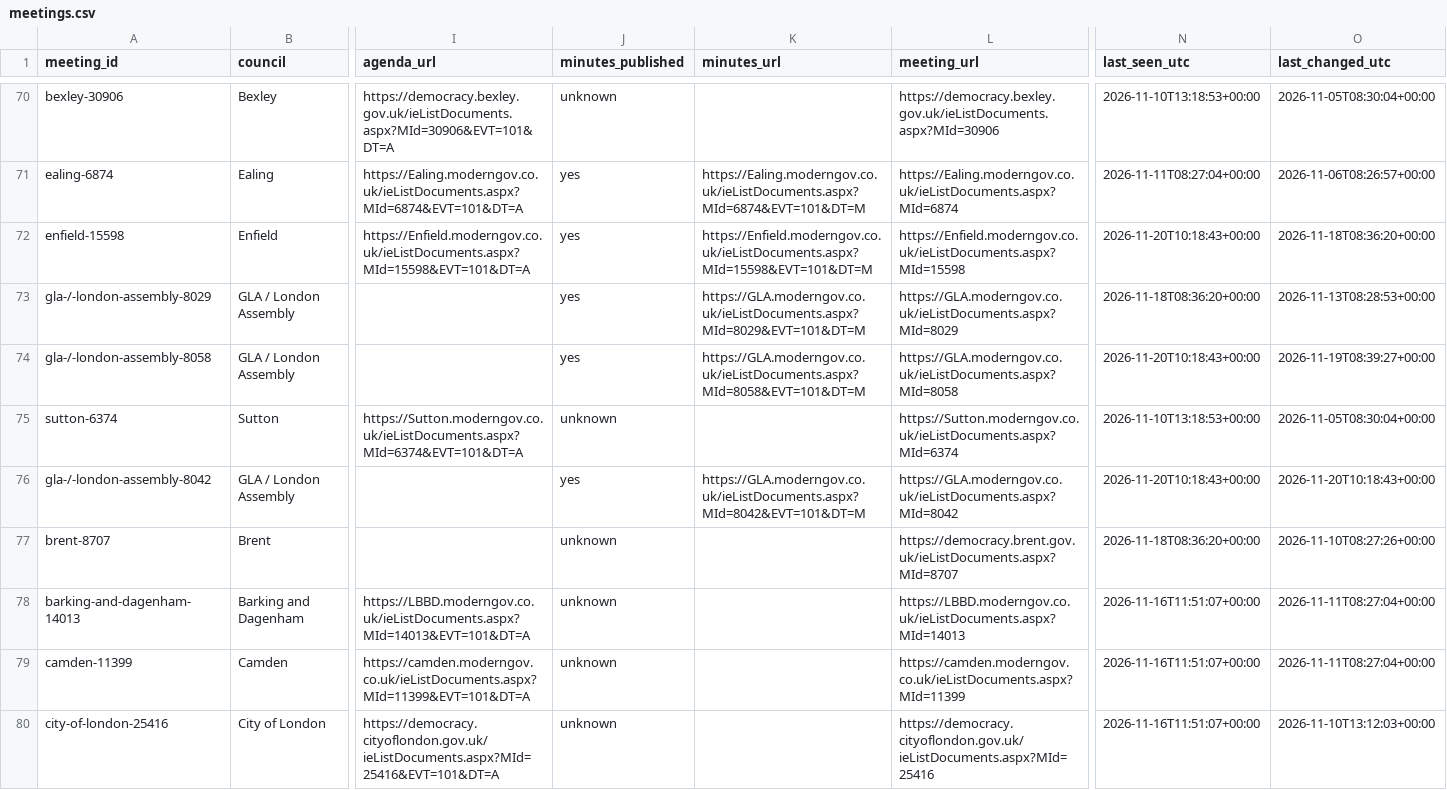
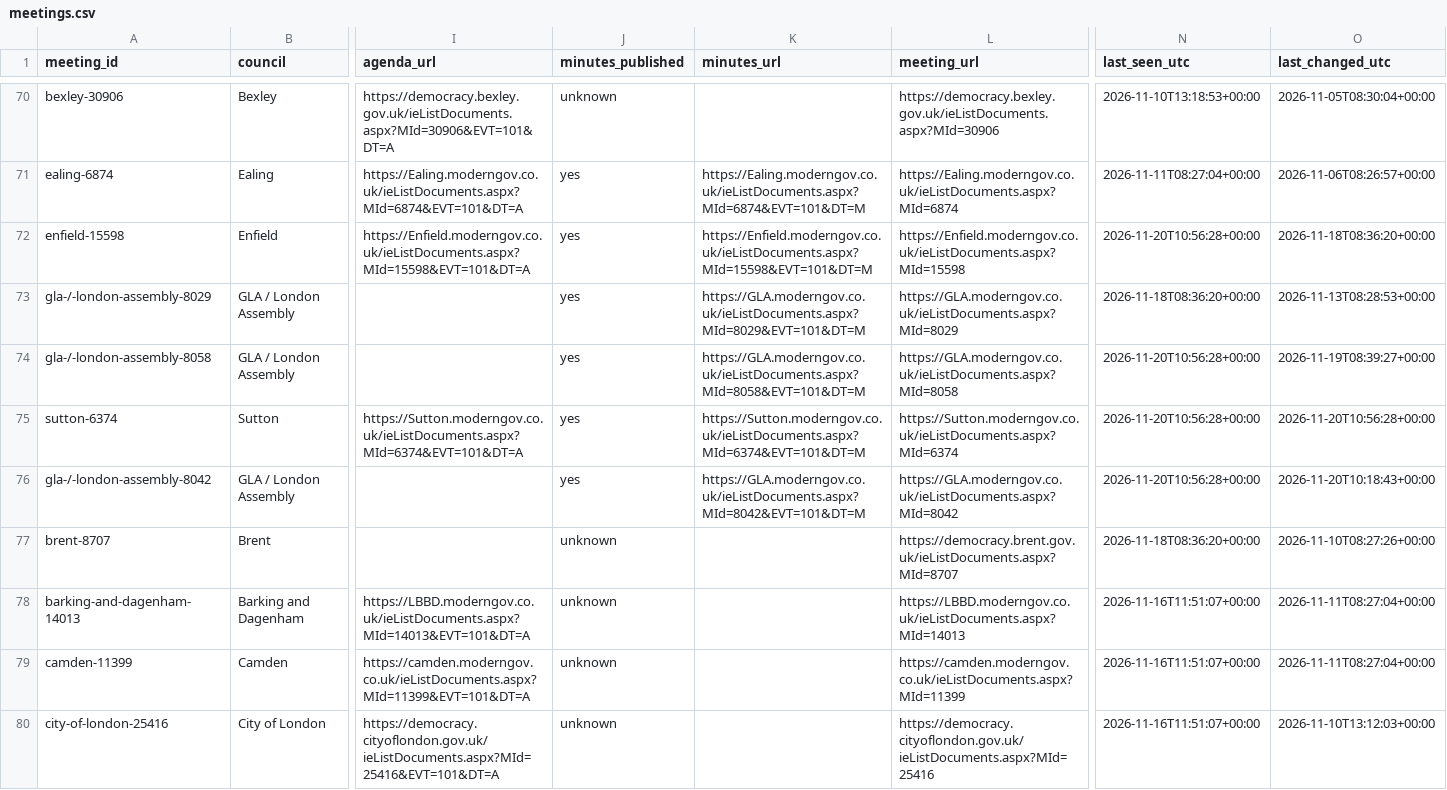
Before and after one commit to ciron-LCA/LCA-council-meetings-data, a CSV file: meetings.csv, drawn as a sheet; only a part is shown, gaps mark what is left out; the diff covers the shown part only; the diff names each change by its address in the sheet, - before the commit and + after, or states it on an @@ line.

```diff
--- a/meetings.csv
+++ b/meetings.csv
-N72 (last_seen_utc): 2026-11-20T10:18:43+00:00
+N72 (last_seen_utc): 2026-11-20T10:56:28+00:00
-N74 (last_seen_utc): 2026-11-20T10:18:43+00:00
+N74 (last_seen_utc): 2026-11-20T10:56:28+00:00
-J75 (minutes_published): unknown
+J75 (minutes_published): yes
-K75 (minutes_url): (empty)
+K75 (minutes_url): https://Sutton.moderngov.co.uk/ieListDocuments.aspx?MId=6374&EVT=101&DT=M
-N75 (last_seen_utc): 2026-11-10T13:18:53+00:00
+N75 (last_seen_utc): 2026-11-20T10:56:28+00:00
-O75 (last_changed_utc): 2026-11-05T08:30:04+00:00
+O75 (last_changed_utc): 2026-11-20T10:56:28+00:00
-N76 (last_seen_utc): 2026-11-20T10:18:43+00:00
+N76 (last_seen_utc): 2026-11-20T10:56:28+00:00
```
Also changed, not shown: 33 edited cells elsewhere in this file, source_status.csv.
